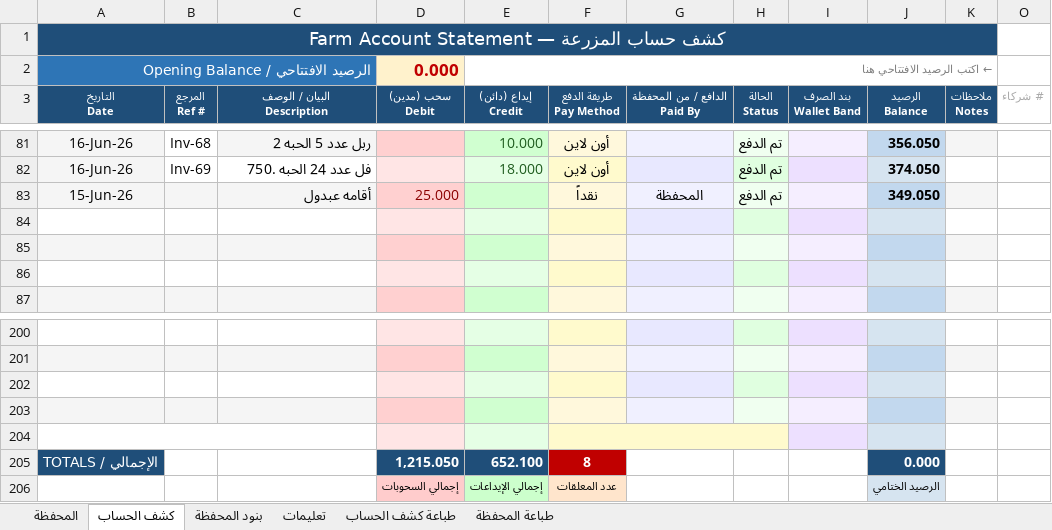
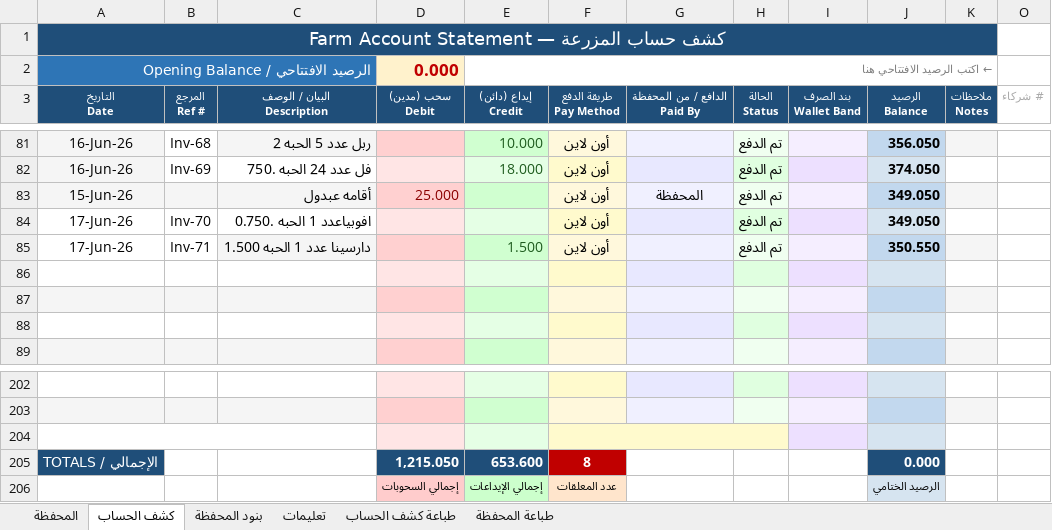
Before and after one commit to hadi907/ftm8-monitor, an Excel workbook: Farm_Account.xlsx, sheet كشف الحساب, drawn as a sheet; only a part is shown, gaps mark what is left out; values as stored, in another font and other column widths than the file's, no borders; conditional formats not drawn; removed rows and columns are numbered as before the commit, all else as after; the diff names each change by its address in the sheet, - before the commit and + after, or states it on an @@ line.

```diff
--- a/Farm_Account.xlsx (sheet كشف الحساب)
+++ b/Farm_Account.xlsx (sheet كشف الحساب)
-F83 (طريقة الدفع Pay Method): نقداً
+F83 (طريقة الدفع Pay Method): أون لاين
+row 84: 17-Jun-26 | Inv-70 | افوبياعدد 1 الحبه .0.750 |  |  | أون لاين |  | تم الدفع |  | 349.050
+row 85: 17-Jun-26 | Inv-71 | دارسينا عدد 1 الحبه 1.500 |  | 1.500 | أون لاين |  | تم الدفع |  | 350.550
+A204:C204 merged
+F204:H204 merged
-G204 fill: #E8E8FF
+G204 fill: #FFFACD
-H204 fill: #E0FFE0
+H204 fill: #FFFACD
-row 203: (empty)
-row 204: (empty)
-E205 (إيداع (دائن) Credit): 652.100
+E205 (إيداع (دائن) Credit): 653.600
```
Also changed, not shown: sheet طباعة كشف الحساب, sheet المحفظة, sheet طباعة المحفظة, formulas that keep their value, hidden cells.
